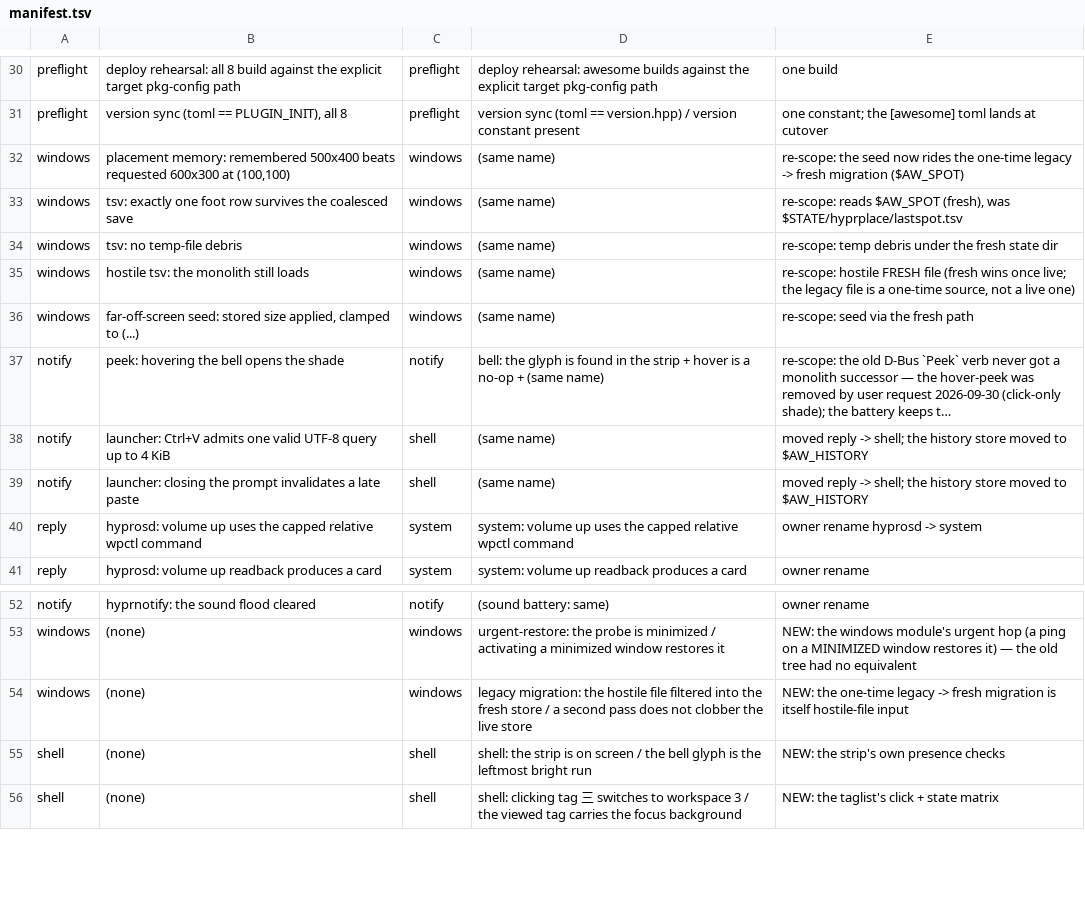
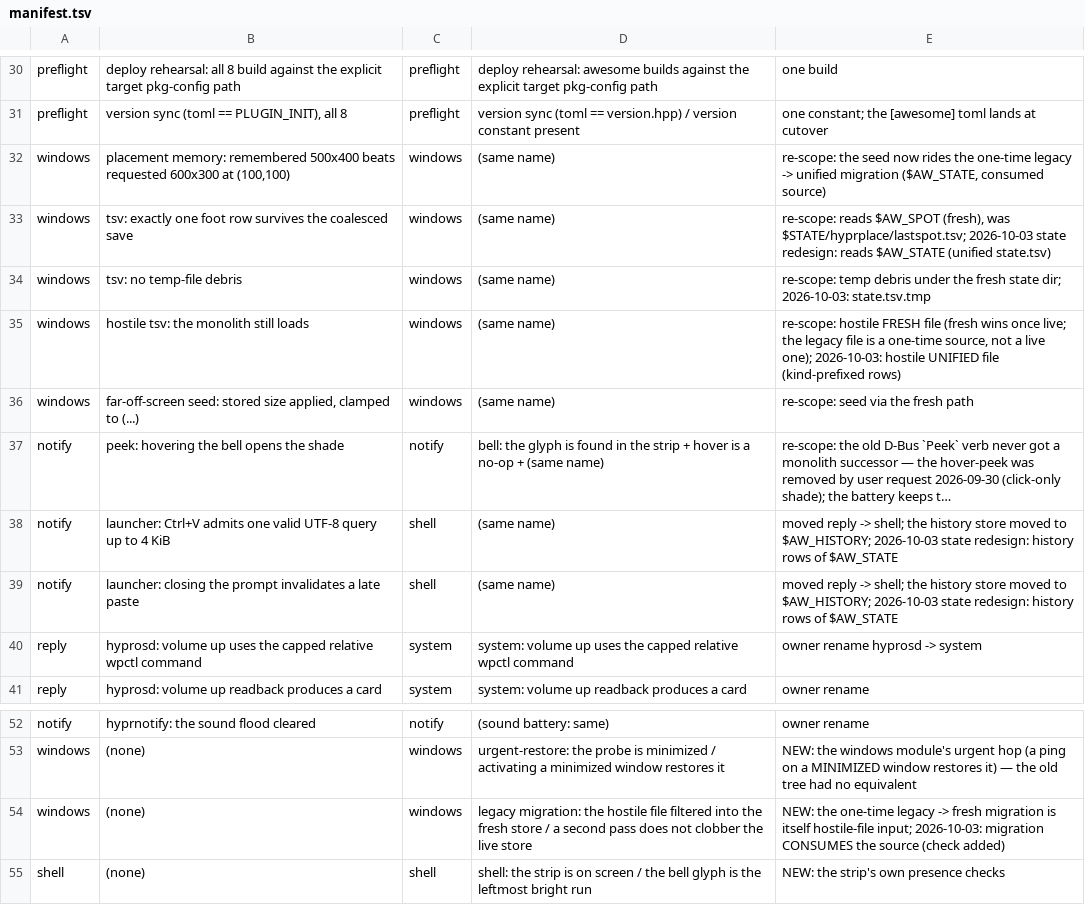
Before and after one commit to hitori-chan/hyprland-plugins, a TSV file: awesome/gate/manifest.tsv, drawn as a sheet; only a part is shown, gaps mark what is left out; the shorter side is filled out with more unchanged rows; long unchanged cells end in …; the diff names each change by its address in the sheet, - before the commit and + after, or states it on an @@ line.

Commit message:
gate: trigger-driven X11 pings and reachable clicks

```diff
--- a/awesome/gate/manifest.tsv
+++ b/awesome/gate/manifest.tsv
-E32: …legacy -> fresh migration ($AW_SPOT)
+E32: …legacy -> unified migration ($AW_STATE, consumed source)
-E33: …(fresh), was $STATE/hyprplace/lastspot.tsv
+E33: …(fresh), was $STATE/hyprplace/lastspot.tsv; 2026-10-03 state redesign: reads $AW_STATE (unified state.tsv)
-E34: …fresh state dir
+E34: …fresh state dir; 2026-10-03: state.tsv.tmp
-E35: …a live one)
+E35: …a live one); 2026-10-03: hostile UNIFIED file (kind-prefixed rows)
-E38:E39: …moved to $AW_HISTORY
+E38:E39: …moved to $AW_HISTORY; 2026-10-03 state redesign: history rows of $AW_STATE
-E54: …itself hostile-file input
+E54: …itself hostile-file input; 2026-10-03: migration CONSUMES the source (check added)
```
Also changed, not shown: 6 other files.
